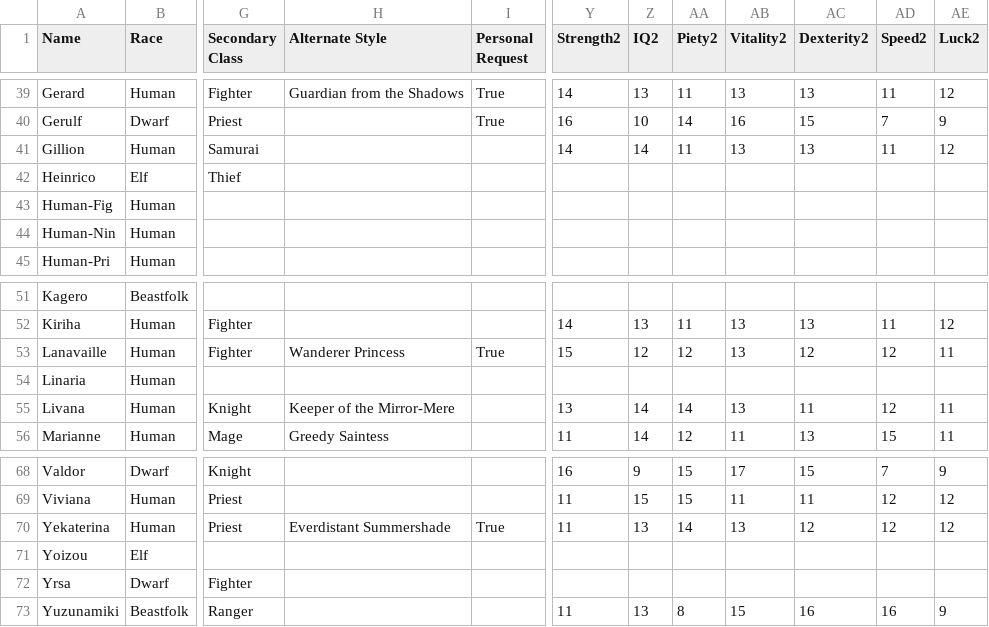
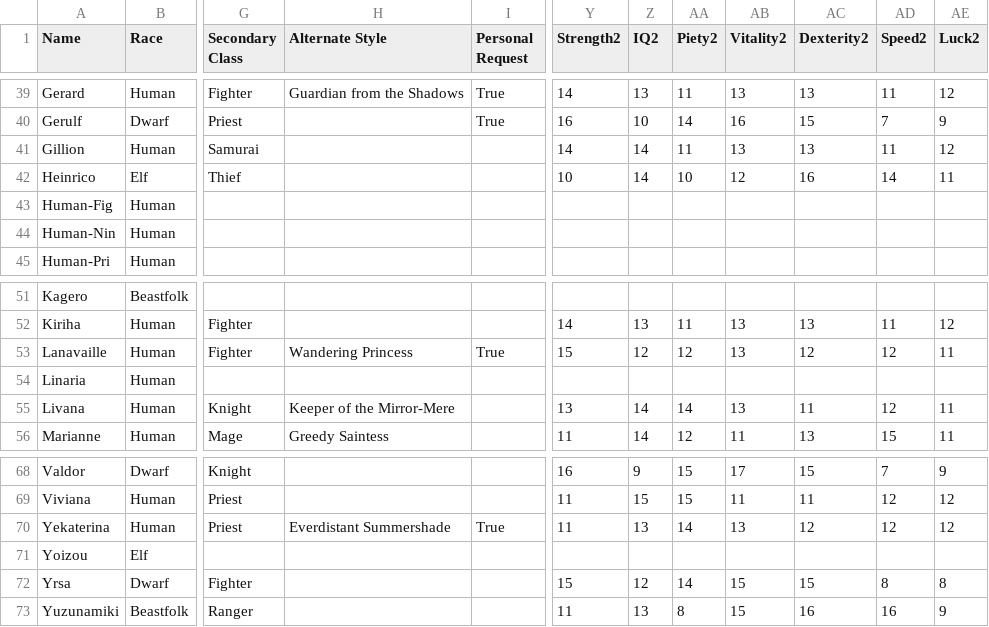
Before and after one commit to itsnicksia/wizardry-daphne-guide, a CSV file: data/adventurers.csv, drawn as a sheet; only a part is shown, gaps mark what is left out; the diff names each change by its address in the sheet, - before the commit and + after, or states it on an @@ line.

Commit message:
add yrsa heiny CC stats

```diff
--- a/data/adventurers.csv
+++ b/data/adventurers.csv
-Y42 (Strength2): (empty)
+Y42 (Strength2): 10
-Z42 (IQ2): (empty)
+Z42 (IQ2): 14
-AA42 (Piety2): (empty)
+AA42 (Piety2): 10
-AB42 (Vitality2): (empty)
+AB42 (Vitality2): 12
-AC42 (Dexterity2): (empty)
+AC42 (Dexterity2): 16
-AD42 (Speed2): (empty)
+AD42 (Speed2): 14
-AE42 (Luck2): (empty)
+AE42 (Luck2): 11
-H53 (Alternate Style): Wanderer Princess
+H53 (Alternate Style): Wandering Princess
-Y72 (Strength2): (empty)
+Y72 (Strength2): 15
-Z72 (IQ2): (empty)
+Z72 (IQ2): 12
-AA72 (Piety2): (empty)
+AA72 (Piety2): 14
-AB72 (Vitality2): (empty)
+AB72 (Vitality2): 15
-AC72 (Dexterity2): (empty)
+AC72 (Dexterity2): 15
-AD72 (Speed2): (empty)
+AD72 (Speed2): 8
-AE72 (Luck2): (empty)
+AE72 (Luck2): 8
```
